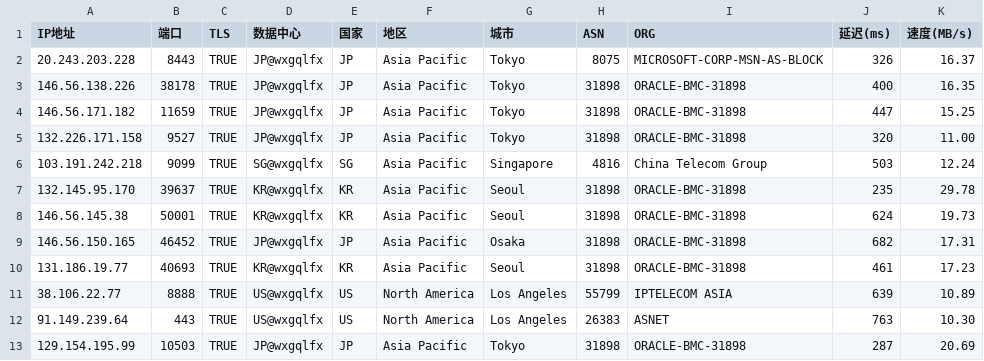
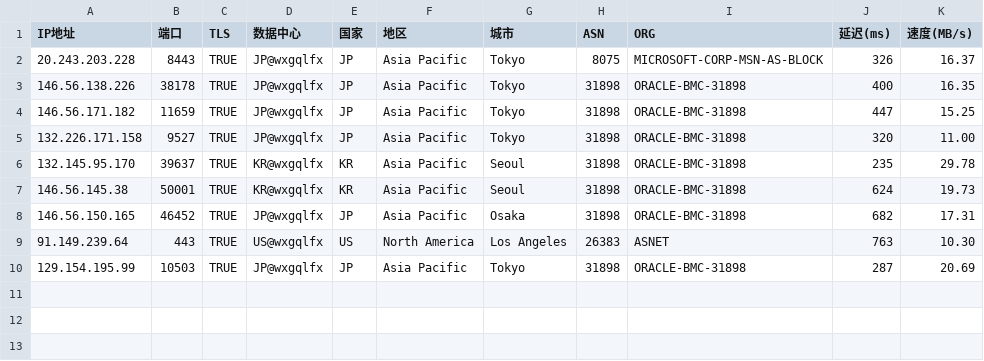
Before and after one commit to wentao883/TG-wxgqlfx_ZBDW, a CSV file: bpyx.csv, drawn as a sheet; the diff names each change by its address in the sheet, - before the commit and + after, or states it on an @@ line.

Commit message:
Update bpyx.csv

```diff
--- a/bpyx.csv
+++ b/bpyx.csv
-row 6: 103.191.242.218 | 9099 | TRUE | SG@wxgqlfx | SG | Asia Pacific | Singapore | 4816 | China Telecom Group | 503 | 12.24
-row 10: 131.186.19.77 | 40693 | TRUE | KR@wxgqlfx | KR | Asia Pacific | Seoul | 31898 | ORACLE-BMC-31898 | 461 | 17.23
-row 11: 38.106.22.77 | 8888 | TRUE | US@wxgqlfx | US | North America | Los Angeles | 55799 | IPTELECOM ASIA | 639 | 10.89
```
